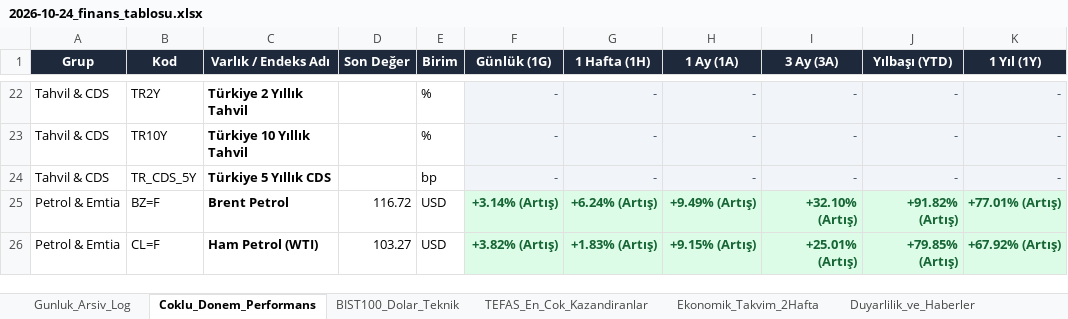
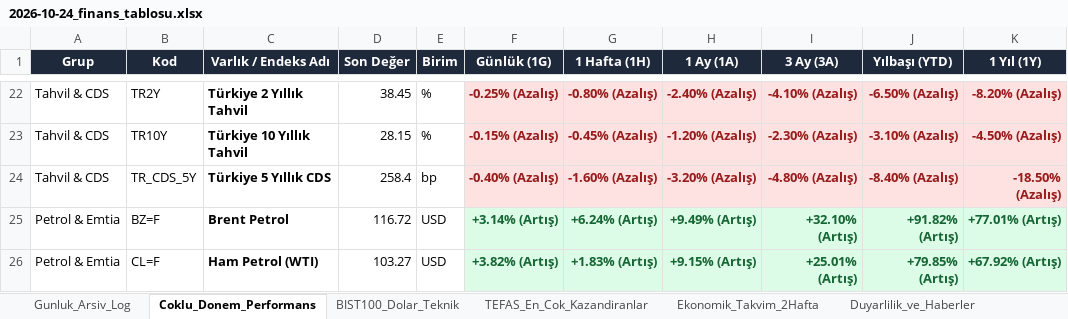
Before and after one commit to dorukcirit/DCfinans, an Excel workbook: raporlar/2026-10-24/2026-10-24_finans_tablosu.xlsx, sheet Coklu_Donem_Performans, drawn as a sheet; only a part is shown, gaps mark what is left out; values as stored, in another font and other column widths than the file's, no borders; the diff covers the shown part only; the diff names each change by its address in the sheet, - before the commit and + after, or states it on an @@ line.

```diff
--- a/raporlar/2026-10-24/2026-10-24_finans_tablosu.xlsx (sheet Coklu_Donem_Performans)
+++ b/raporlar/2026-10-24/2026-10-24_finans_tablosu.xlsx (sheet Coklu_Donem_Performans)
-D22 (Son Değer): (empty)
+D22 (Son Değer): 38.45
-F22 (Günlük (1G)): -
+F22 (Günlük (1G)): -0.25% (Azalış)
@@ F22:K24 bold: off → on, text colour: #475569 → #991B1B @@
-G22 (1 Hafta (1H)): -
+G22 (1 Hafta (1H)): -0.80% (Azalış)
-H22 (1 Ay (1A)): -
+H22 (1 Ay (1A)): -2.40% (Azalış)
-I22 (3 Ay (3A)): -
+I22 (3 Ay (3A)): -4.10% (Azalış)
-J22 (Yılbaşı (YTD)): -
+J22 (Yılbaşı (YTD)): -6.50% (Azalış)
-K22 (1 Yıl (1Y)): -
+K22 (1 Yıl (1Y)): -8.20% (Azalış)
-D23 (Son Değer): (empty)
+D23 (Son Değer): 28.15
-F23 (Günlük (1G)): -
+F23 (Günlük (1G)): -0.15% (Azalış)
-G23 (1 Hafta (1H)): -
+G23 (1 Hafta (1H)): -0.45% (Azalış)
-H23 (1 Ay (1A)): -
+H23 (1 Ay (1A)): -1.20% (Azalış)
-I23 (3 Ay (3A)): -
+I23 (3 Ay (3A)): -2.30% (Azalış)
-J23 (Yılbaşı (YTD)): -
+J23 (Yılbaşı (YTD)): -3.10% (Azalış)
-K23 (1 Yıl (1Y)): -
+K23 (1 Yıl (1Y)): -4.50% (Azalış)
-D24 (Son Değer): (empty)
+D24 (Son Değer): 258.4
-F24 (Günlük (1G)): -
+F24 (Günlük (1G)): -0.40% (Azalış)
-G24 (1 Hafta (1H)): -
+G24 (1 Hafta (1H)): -1.60% (Azalış)
-H24 (1 Ay (1A)): -
+H24 (1 Ay (1A)): -3.20% (Azalış)
-I24 (3 Ay (3A)): -
+I24 (3 Ay (3A)): -4.80% (Azalış)
-J24 (Yılbaşı (YTD)): -
+J24 (Yılbaşı (YTD)): -8.40% (Azalış)
-K24 (1 Yıl (1Y)): -
+K24 (1 Yıl (1Y)): -18.50% (Azalış)
```
Also changed, not shown: 41 edited cells elsewhere in this sheet, sheet TEFAS_En_Cok_Kazandiranlar, sheet Ekonomik_Takvim_2Hafta, sheet Gunluk_Arsiv_Log, docs/Finans_Veri_Tabani.xlsx, raporlar/Finans_Veri_Tabani.xlsx, 11 other files.
